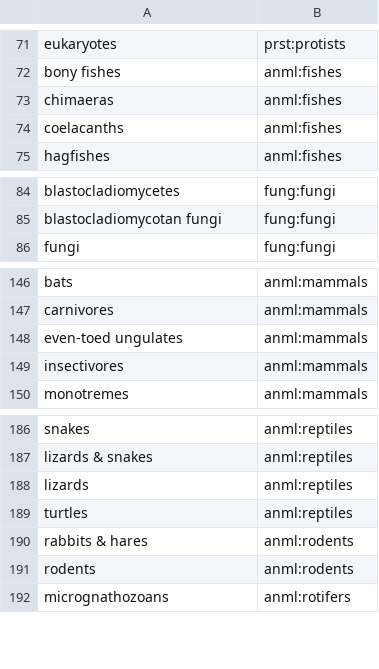
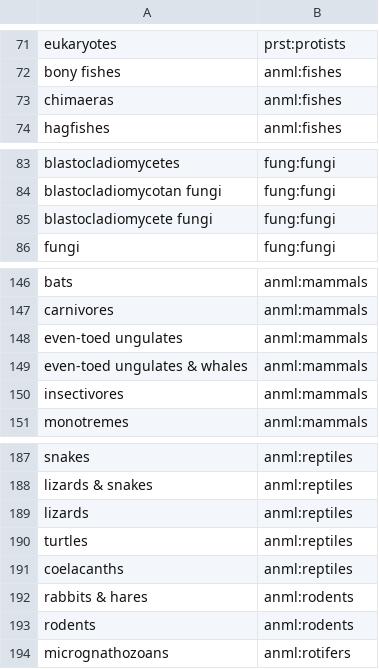
Before and after one commit to ncbi/fcs-gx, a TSV file: make_gxdb/blast_names_mapping.tsv, drawn as a sheet; only a part is shown, gaps mark what is left out; removed rows and columns are numbered as before the commit, all else as after; the diff names each change by its address in the sheet, - before the commit and + after, or states it on an @@ line.

```diff
--- a/make_gxdb/blast_names_mapping.tsv
+++ b/make_gxdb/blast_names_mapping.tsv
-row 74: coelacanths | anml:fishes
+row 85: blastocladiomycete fungi | fung:fungi
+row 149: even-toed ungulates & whales | anml:mammals
+row 191: coelacanths | anml:reptiles
```
Also changed, not shown: 36 other files.
